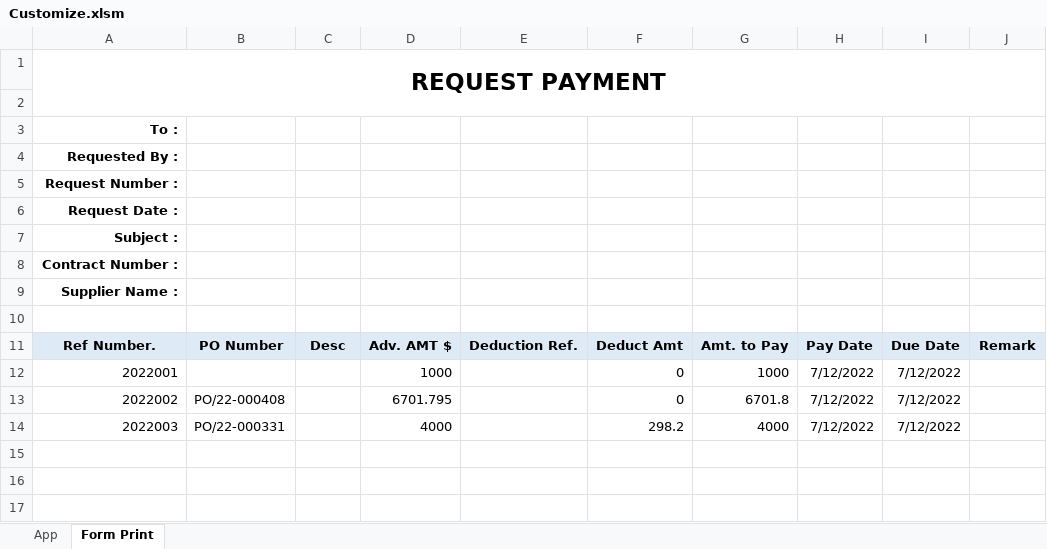
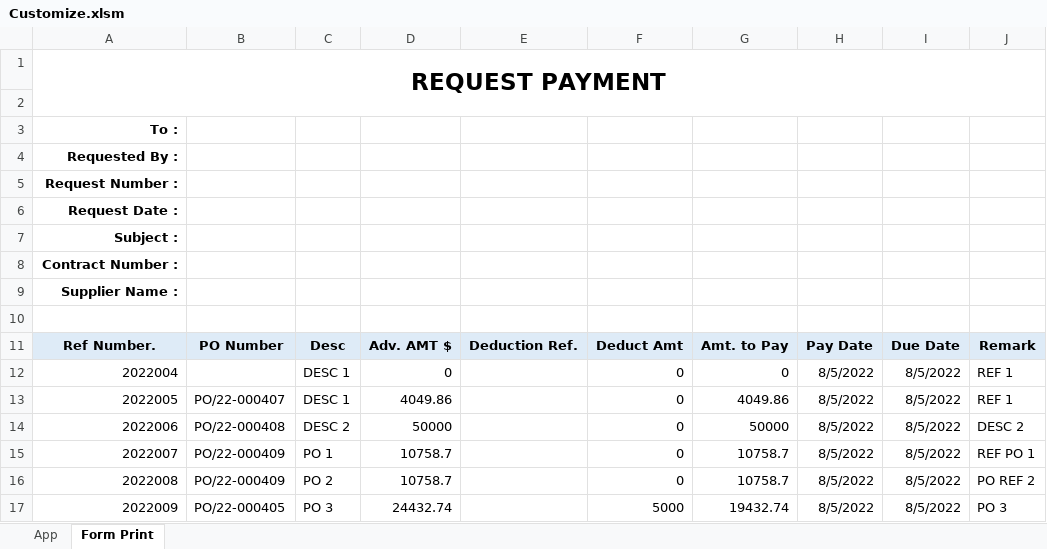
Before and after one commit to DertRepository/TSproject, an Excel workbook: Customize.xlsm, sheet Form Print, drawn as a sheet; values as stored, in another font and other column widths than the file's, no borders; charts and pictures not drawn; removed rows and columns are numbered as before the commit, all else as after; the diff names each change by its address in the sheet, - before the commit and + after, or states it on an @@ line.

```diff
--- a/Customize.xlsm (sheet Form Print)
+++ b/Customize.xlsm (sheet Form Print)
-row 12: 2022001 |  |  | 1000 |  | 0 | 1000 | 7/12/2022 | 7/12/2022
-row 13: 2022002 | PO/22-000408 |  | 6701.795 |  | 0 | 6701.8 | 7/12/2022 | 7/12/2022
-row 14: 2022003 | PO/22-000331 |  | 4000 |  | 298.2 | 4000 | 7/12/2022 | 7/12/2022
+row 12: 2022004 |  | DESC 1 | 0 |  | 0 | 0 | 8/5/2022 | 8/5/2022 | REF 1
+row 13: 2022005 | PO/22-000407 | DESC 1 | 4049.86 |  | 0 | 4049.86 | 8/5/2022 | 8/5/2022 | REF 1
+row 14: 2022006 | PO/22-000408 | DESC 2 | 50000 |  | 0 | 50000 | 8/5/2022 | 8/5/2022 | DESC 2
+row 15: 2022007 | PO/22-000409 | PO 1 | 10758.7 |  | 0 | 10758.7 | 8/5/2022 | 8/5/2022 | REF PO 1
+row 16: 2022008 | PO/22-000409 | PO 2 | 10758.7 |  | 0 | 10758.7 | 8/5/2022 | 8/5/2022 | PO REF 2
+row 17: 2022009 | PO/22-000405 | PO 3 | 24432.74 |  | 5000 | 19432.74 | 8/5/2022 | 8/5/2022 | PO 3
```
Also changed, not shown: sheet App, charts or pictures, 1 other file.
